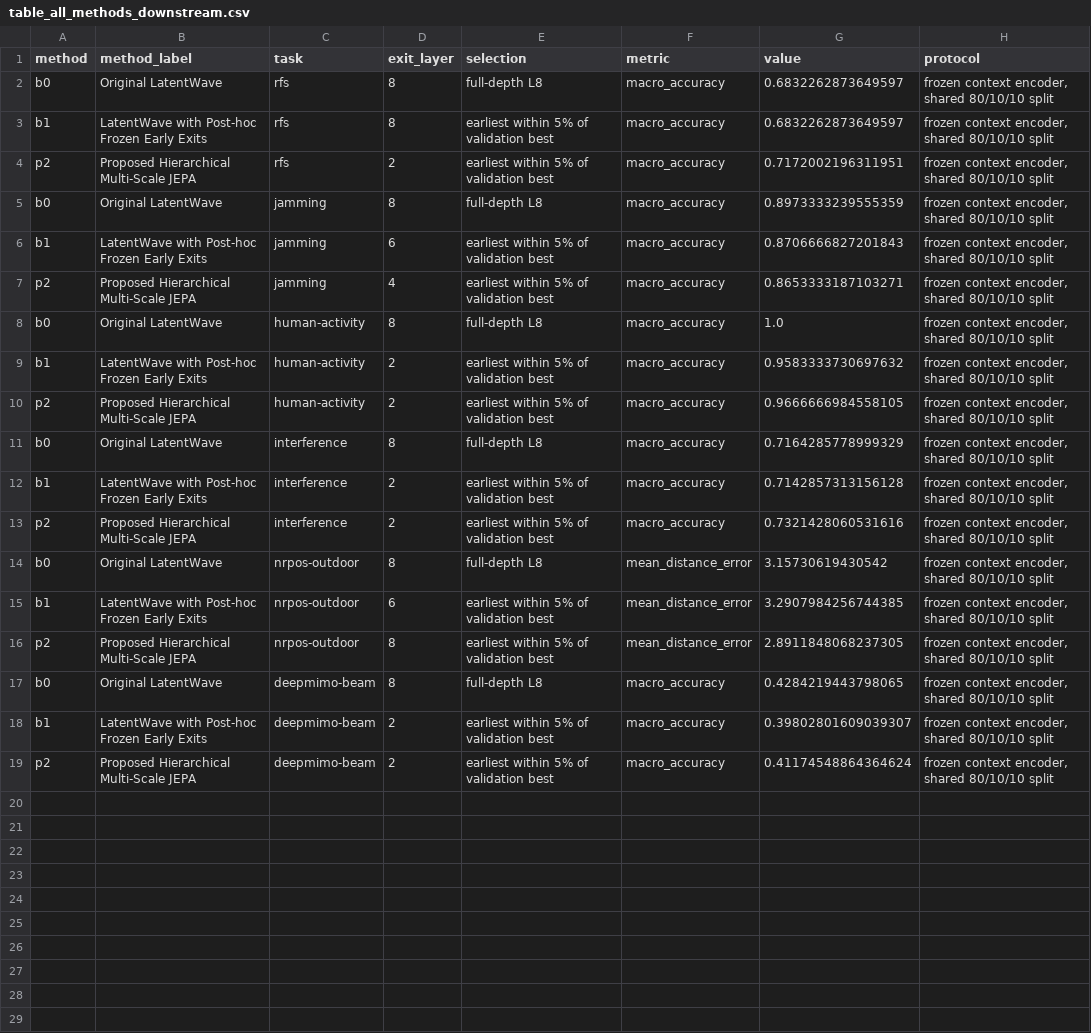
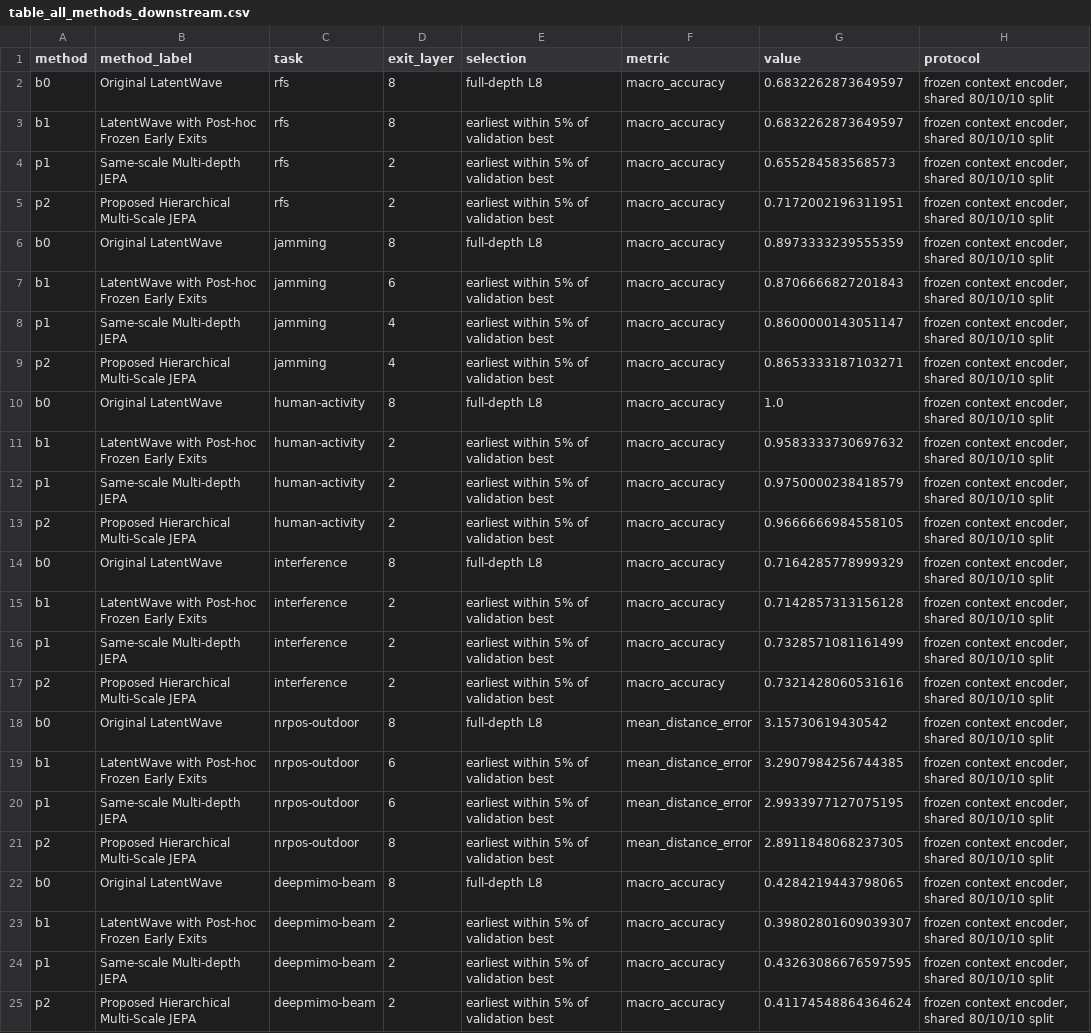
Before and after one commit to MuhammadSufyanHaider01/Hierarchical-MultiScaleJEPA, a CSV file: reports/masking_study/frequency_n6/table_all_methods_downstream.csv, drawn as a sheet.

```diff
--- a/reports/masking_study/frequency_n6/table_all_methods_downstream.csv
+++ b/reports/masking_study/frequency_n6/table_all_methods_downstream.csv
@@ -3,2 +3,3 @@ b0,Original LatentWave,rfs,8,full-depth L8,macro_accuracy,0.6832262873649597,"fr
 b1,LatentWave with Post-hoc Frozen Early Exits,rfs,8,earliest within 5% of validation best,macro_accuracy,0.6832262873649597,"frozen context encoder, shared 80/10/10 split"
+p1,Same-scale Multi-depth JEPA,rfs,2,earliest within 5% of validation best,macro_accuracy,0.655284583568573,"frozen context encoder, shared 80/10/10 split"
 p2,Proposed Hierarchical Multi-Scale JEPA,rfs,2,earliest within 5% of validation best,macro_accuracy,0.7172002196311951,"frozen context encoder, shared 80/10/10 split"
@@ -6,2 +7,3 @@ b0,Original LatentWave,jamming,8,full-depth L8,macro_accuracy,0.8973333239555359
 b1,LatentWave with Post-hoc Frozen Early Exits,jamming,6,earliest within 5% of validation best,macro_accuracy,0.8706666827201843,"frozen context encoder, shared 80/10/10 split"
+p1,Same-scale Multi-depth JEPA,jamming,4,earliest within 5% of validation best,macro_accuracy,0.8600000143051147,"frozen context encoder, shared 80/10/10 split"
 p2,Proposed Hierarchical Multi-Scale JEPA,jamming,4,earliest within 5% of validation best,macro_accuracy,0.8653333187103271,"frozen context encoder, shared 80/10/10 split"
@@ -9,2 +11,3 @@ b0,Original LatentWave,human-activity,8,full-depth L8,macro_accuracy,1.0,"frozen
 b1,LatentWave with Post-hoc Frozen Early Exits,human-activity,2,earliest within 5% of validation best,macro_accuracy,0.9583333730697632,"frozen context encoder, shared 80/10/10 split"
+p1,Same-scale Multi-depth JEPA,human-activity,2,earliest within 5% of validation best,macro_accuracy,0.9750000238418579,"frozen context encoder, shared 80/10/10 split"
 p2,Proposed Hierarchical Multi-Scale JEPA,human-activity,2,earliest within 5% of validation best,macro_accuracy,0.9666666984558105,"frozen context encoder, shared 80/10/10 split"
@@ -12,2 +15,3 @@ b0,Original LatentWave,interference,8,full-depth L8,macro_accuracy,0.71642857789
 b1,LatentWave with Post-hoc Frozen Early Exits,interference,2,earliest within 5% of validation best,macro_accuracy,0.7142857313156128,"frozen context encoder, shared 80/10/10 split"
+p1,Same-scale Multi-depth JEPA,interference,2,earliest within 5% of validation best,macro_accuracy,0.7328571081161499,"frozen context encoder, shared 80/10/10 split"
 p2,Proposed Hierarchical Multi-Scale JEPA,interference,2,earliest within 5% of validation best,macro_accuracy,0.7321428060531616,"frozen context encoder, shared 80/10/10 split"
@@ -15,2 +19,3 @@ b0,Original LatentWave,nrpos-outdoor,8,full-depth L8,mean_distance_error,3.15730
 b1,LatentWave with Post-hoc Frozen Early Exits,nrpos-outdoor,6,earliest within 5% of validation best,mean_distance_error,3.2907984256744385,"frozen context encoder, shared 80/10/10 split"
+p1,Same-scale Multi-depth JEPA,nrpos-outdoor,6,earliest within 5% of validation best,mean_distance_error,2.9933977127075195,"frozen context encoder, shared 80/10/10 split"
 p2,Proposed Hierarchical Multi-Scale JEPA,nrpos-outdoor,8,earliest within 5% of validation best,mean_distance_error,2.8911848068237305,"frozen context encoder, shared 80/10/10 split"
@@ -18,2 +23,3 @@ b0,Original LatentWave,deepmimo-beam,8,full-depth L8,macro_accuracy,0.4284219443
 b1,LatentWave with Post-hoc Frozen Early Exits,deepmimo-beam,2,earliest within 5% of validation best,macro_accuracy,0.39802801609039307,"frozen context encoder, shared 80/10/10 split"
+p1,Same-scale Multi-depth JEPA,deepmimo-beam,2,earliest within 5% of validation best,macro_accuracy,0.43263086676597595,"frozen context encoder, shared 80/10/10 split"
 p2,Proposed Hierarchical Multi-Scale JEPA,deepmimo-beam,2,earliest within 5% of validation best,macro_accuracy,0.41174548864364624,"frozen context encoder, shared 80/10/10 split"
```
Also changed, not shown: reports/masking_study/frequency_n6/table_all_methods_inference.csv, reports/masking_study/frequency_n6/table_inference_cost.csv, 22 other files.
